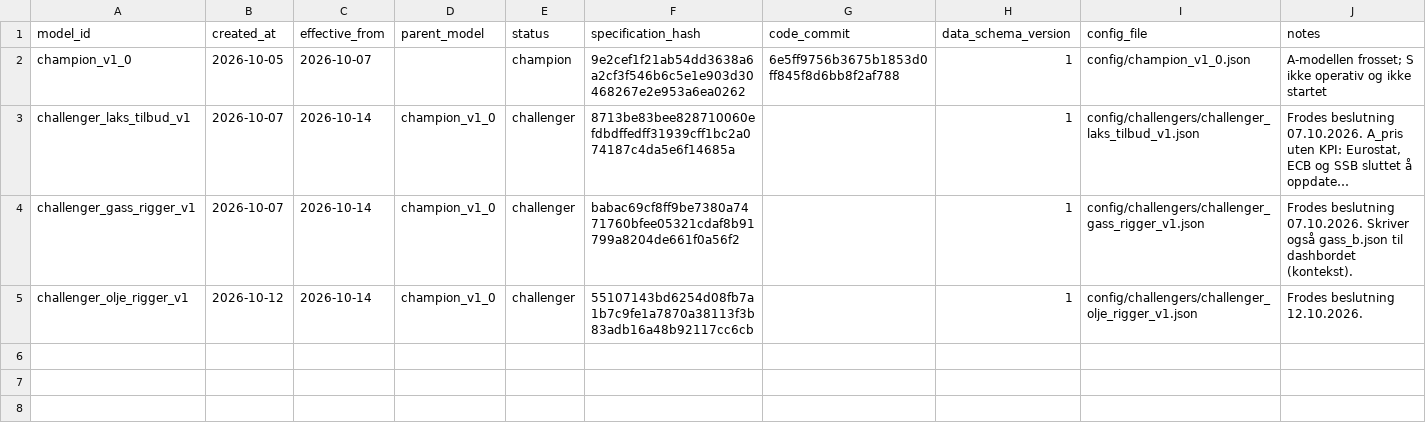
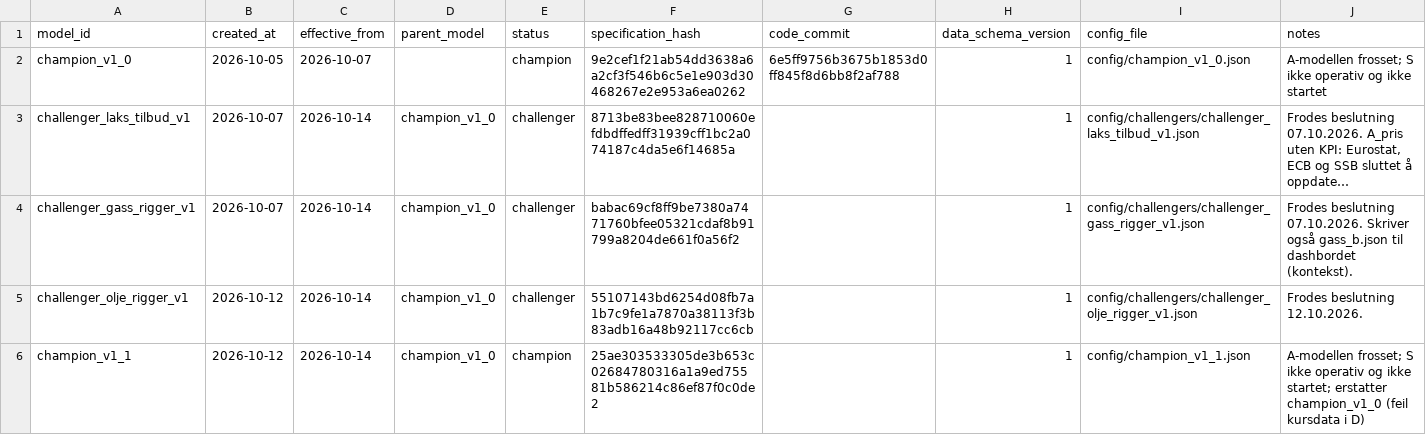
Before and after one commit to frdmid/syklusbordet-data, a CSV file: shadow/model_registry.csv, drawn as a sheet; long unchanged cells end in …; the diff names each change by its address in the sheet, - before the commit and + after, or states it on an @@ line.

```diff
--- a/shadow/model_registry.csv
+++ b/shadow/model_registry.csv
+row 6: champion_v1_1 | 2026-10-12 | 2026-10-14 | champion_v1_0 | champion | 25ae303533305de3b653c02684780316a1a9ed75581b586214c86ef87f0c0de2 |  | 1 | config/champion_v1_1.json | A-modellen frosset; S ikke operativ og ikke startet; erstatter champion_v1_0 (feil kursdata i D)
```
Also changed, not shown: 12 other files.
